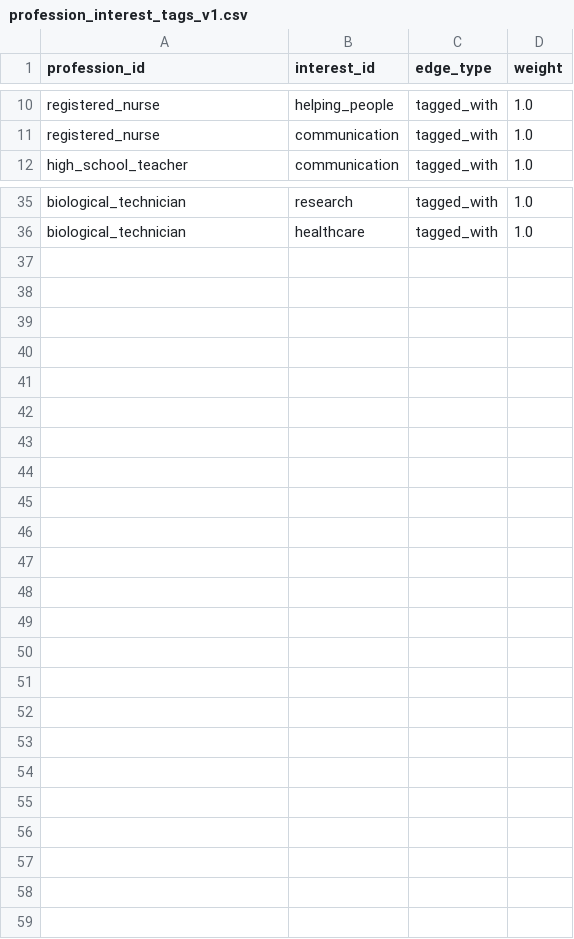
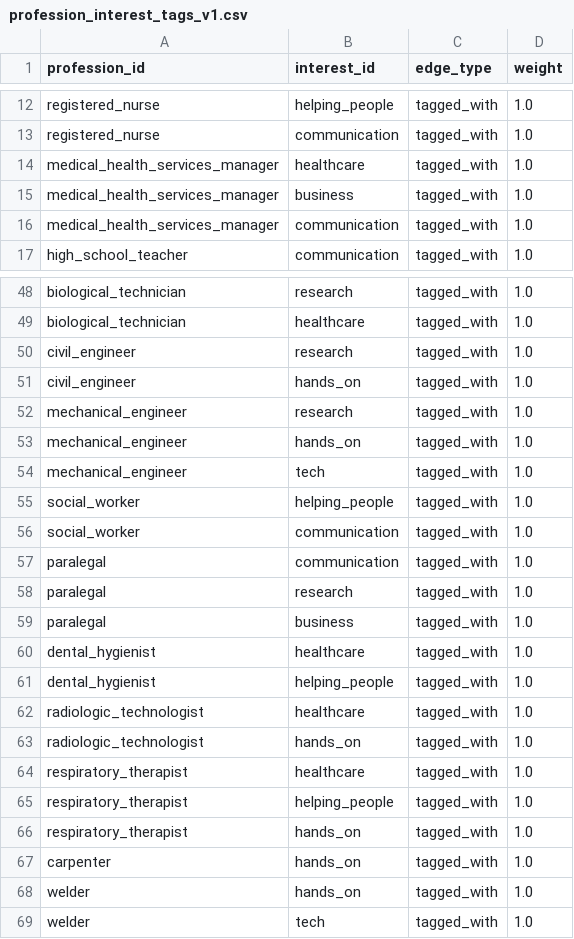
Before and after one commit to adamsknowledgegraph/education-outcome-map, a CSV file: data/profession_interest_tags_v1.csv, drawn as a sheet; only a part is shown, gaps mark what is left out; the diff covers the shown part only; the diff names each change by its address in the sheet, - before the commit and + after, or states it on an @@ line.

```diff
--- a/data/profession_interest_tags_v1.csv
+++ b/data/profession_interest_tags_v1.csv
+row 14: medical_health_services_manager | healthcare | tagged_with | 1.0
+row 15: medical_health_services_manager | business | tagged_with | 1.0
+row 16: medical_health_services_manager | communication | tagged_with | 1.0
+row 50: civil_engineer | research | tagged_with | 1.0
+row 51: civil_engineer | hands_on | tagged_with | 1.0
+row 52: mechanical_engineer | research | tagged_with | 1.0
+row 53: mechanical_engineer | hands_on | tagged_with | 1.0
+row 54: mechanical_engineer | tech | tagged_with | 1.0
+row 55: social_worker | helping_people | tagged_with | 1.0
+row 56: social_worker | communication | tagged_with | 1.0
+row 57: paralegal | communication | tagged_with | 1.0
+row 58: paralegal | research | tagged_with | 1.0
+row 59: paralegal | business | tagged_with | 1.0
+row 60: dental_hygienist | healthcare | tagged_with | 1.0
+row 61: dental_hygienist | helping_people | tagged_with | 1.0
+row 62: radiologic_technologist | healthcare | tagged_with | 1.0
+row 63: radiologic_technologist | hands_on | tagged_with | 1.0
+row 64: respiratory_therapist | healthcare | tagged_with | 1.0
+row 65: respiratory_therapist | helping_people | tagged_with | 1.0
+row 66: respiratory_therapist | hands_on | tagged_with | 1.0
+row 67: carpenter | hands_on | tagged_with | 1.0
+row 68: welder | hands_on | tagged_with | 1.0
+row 69: welder | tech | tagged_with | 1.0
```
Also changed, not shown: 10 added rows elsewhere in this file, data/degree_interest_tags_v1.csv, data/manual_path_overrides.csv, 20 other files.
